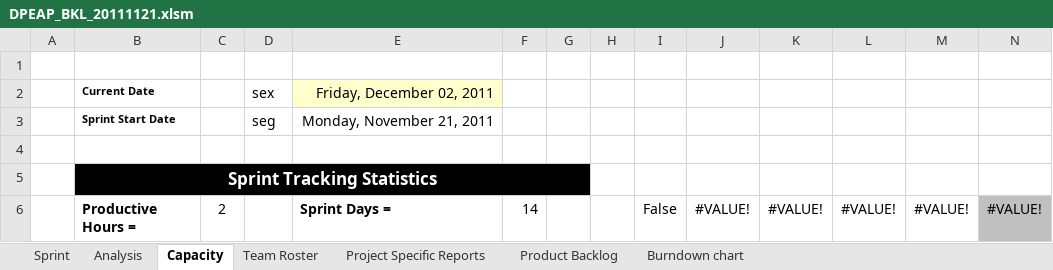
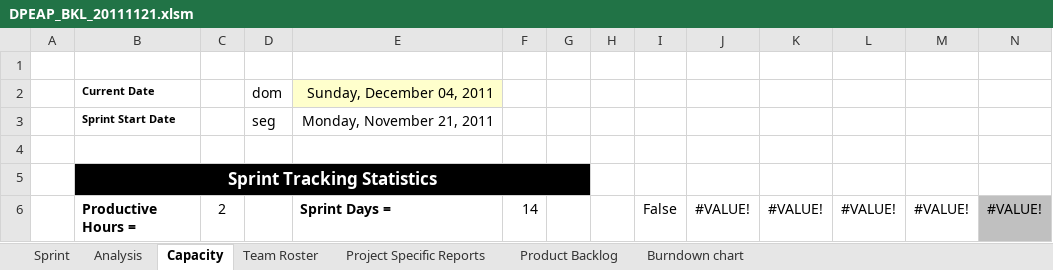
Before and after one commit to carlosneo/dotprojecteap, an Excel workbook: Dot Project EAP/4. System Management/Backlog/DPEAP_BKL_20111121.xlsm, sheet Capacity, drawn as a sheet; only a part is shown; values as stored, in another font and other column widths than the file's, no borders; conditional formats not drawn; removed rows and columns are numbered as before the commit, all else as after; rows hold the shown columns only; the diff names each change by its address in the sheet, - before the commit and + after, or states it on an @@ line.

```diff
--- a/Dot Project EAP/4. System Management/Backlog/DPEAP_BKL_20111121.xlsm (sheet Capacity)
+++ b/Dot Project EAP/4. System Management/Backlog/DPEAP_BKL_20111121.xlsm (sheet Capacity)
-row 2:  | Current Date |  | sex | Friday, December 02, 2011
+row 2:  | Current Date |  | dom | Sunday, December 04, 2011
```
Also changed, not shown: sheet Analysis, sheet Sprint, charts or pictures.
